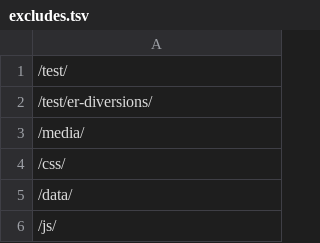
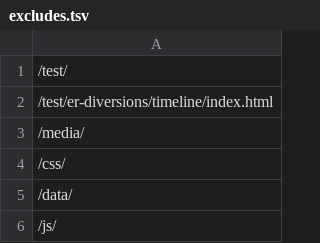
Before and after one commit to datahub/all-projects, a TSV file: excludes.tsv, drawn as a sheet; only a part is shown.

Commit message:
update index push

```diff
--- a/excludes.tsv
+++ b/excludes.tsv
@@ -1,3 +1,3 @@
 /test/
-/test/er-diversions/
+/test/er-diversions/timeline/index.html
 /media/
```
Also changed, not shown: 1 other file.
